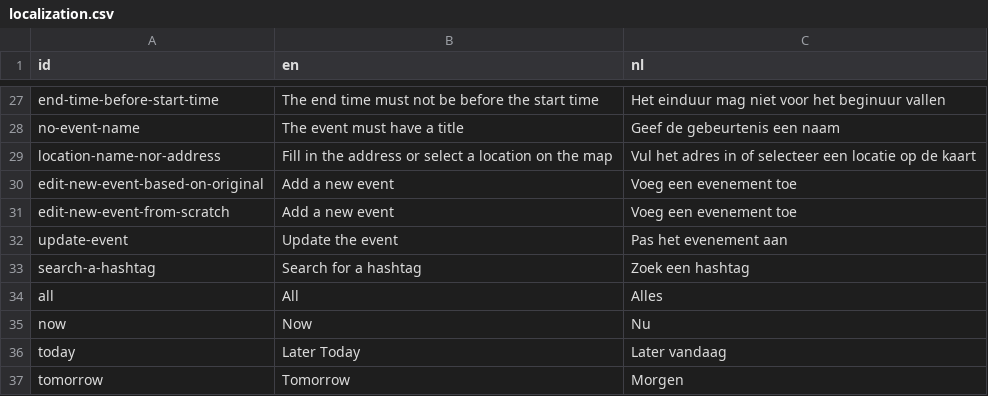
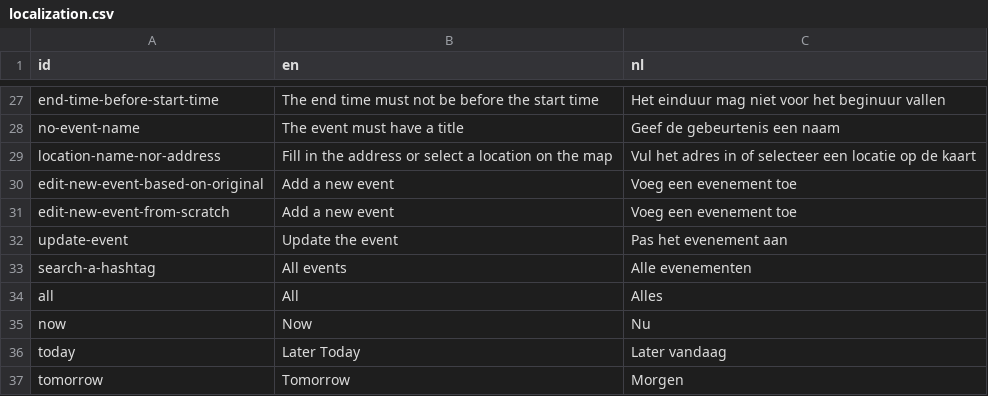
Before and after one commit to bopopescu/qvo-vadis, a CSV file: localization.csv, drawn as a sheet; only a part is shown, gaps mark what is left out.

Commit message:
hashtag button working!

```diff
--- a/localization.csv
+++ b/localization.csv
@@ -32,3 +32,3 @@ edit-new-event-from-scratch,Add a new event,Voeg een evenement toe
 update-event,Update the event,Pas het evenement aan
-search-a-hashtag,Search for a hashtag,Zoek een hashtag
+search-a-hashtag,All events,Alle evenementen
 all,All,Alles
```
Also changed, not shown: 6 other files.
